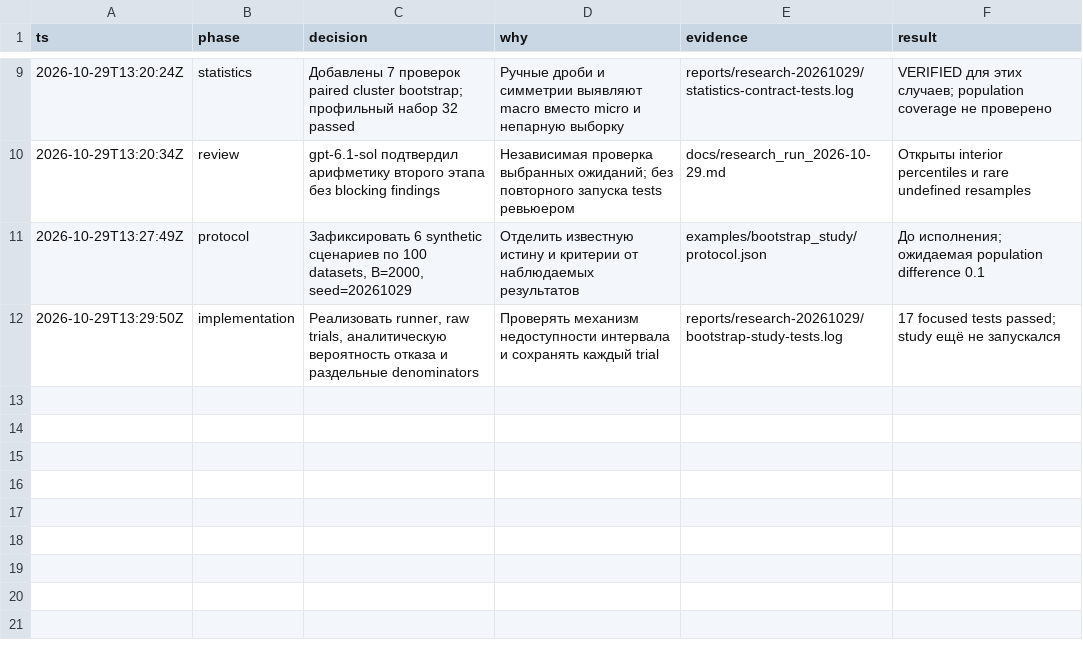
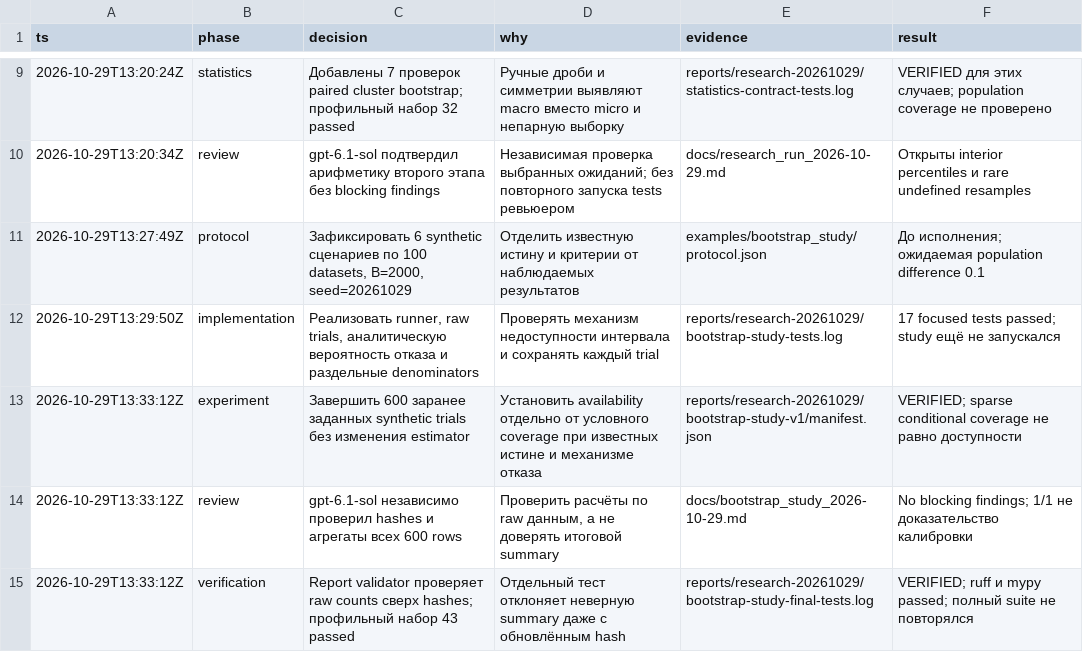
Before and after one commit to Arsik0153/change-aware-memory-invalidation, a TSV file: reports/research-20261029/decisions.tsv, drawn as a sheet; only a part is shown, gaps mark what is left out.

Commit message:
Record synthetic coverage limits and validate raw study results

```diff
--- a/reports/research-20261029/decisions.tsv
+++ b/reports/research-20261029/decisions.tsv
@@ -12 +12,4 @@ ts	phase	decision	why	evidence	result
 2026-10-29T13:29:50Z	implementation	Реализовать runner, raw trials, аналитическую вероятность отказа и раздельные denominators	Проверять механизм недоступности интервала и сохранять каждый trial	reports/research-20261029/bootstrap-study-tests.log	17 focused tests passed; study ещё не запускался
+2026-10-29T13:33:12Z	experiment	Завершить 600 заранее заданных synthetic trials без изменения estimator	Установить availability отдельно от условного coverage при известных истине и механизме отказа	reports/research-20261029/bootstrap-study-v1/manifest.json	VERIFIED; sparse conditional coverage не равно доступности
+2026-10-29T13:33:12Z	review	gpt-6.1-sol независимо проверил hashes и агрегаты всех 600 rows	Проверить расчёты по raw данным, а не доверять итоговой summary	docs/bootstrap_study_2026-10-29.md	No blocking findings; 1/1 не доказательство калибровки
+2026-10-29T13:33:12Z	verification	Report validator проверяет raw counts сверх hashes; профильный набор 43 passed	Отдельный тест отклоняет неверную summary даже с обновлённым hash	reports/research-20261029/bootstrap-study-final-tests.log	VERIFIED; ruff и mypy passed; полный suite не повторялся
```
Also changed, not shown: 16 other files.
